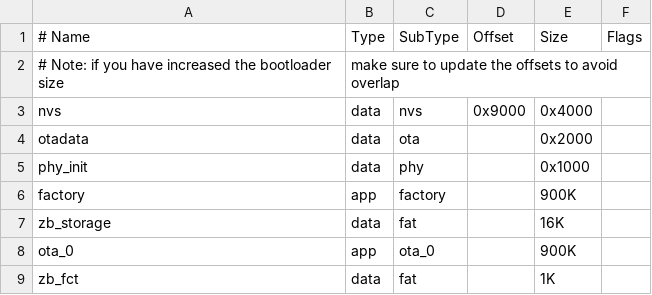
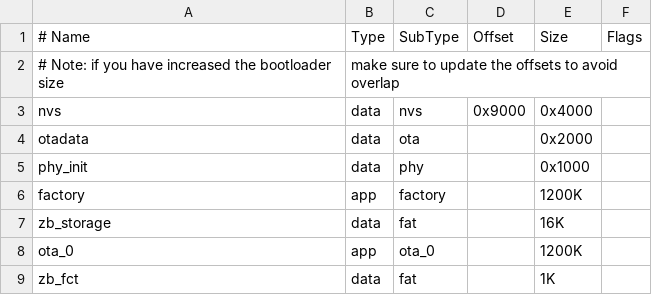
Before and after one commit to Hass-Room-Sensor/Hass-Room-Sensor, a CSV file: esp32/partitions.csv, drawn as a sheet.

```diff
--- a/esp32/partitions.csv
+++ b/esp32/partitions.csv
@@ -5,5 +5,5 @@ otadata,    data, ota,      ,        0x2000,
 phy_init,   data, phy,      ,        0x1000,
-factory,    app,  factory,  ,        900K,
+factory,    app,  factory,  ,        1200K,
 zb_storage, data, fat,      ,        16K,
-ota_0,      app,  ota_0,    ,        900K,
+ota_0,      app,  ota_0,    ,        1200K,
 zb_fct,     data, fat,      ,        1K,
```
Also changed, not shown: 6 other files.
